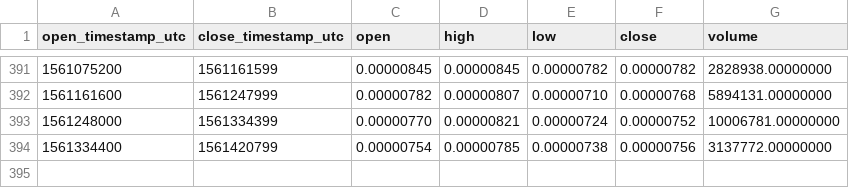
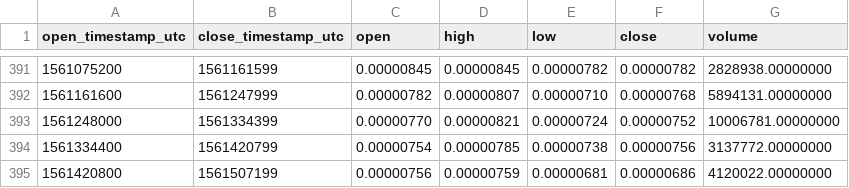
Before and after one commit to cryptobigbro/binance-CVCBTC, a CSV file: binance-CVCBTC-1d.csv, drawn as a sheet; only a part is shown, gaps mark what is left out; the diff names each change by its address in the sheet, - before the commit and + after, or states it on an @@ line.

```diff
--- a/binance-CVCBTC-1d.csv
+++ b/binance-CVCBTC-1d.csv
+row 395: 1561420800 | 1561507199 | 0.00000756 | 0.00000759 | 0.00000681 | 0.00000686 | 4120022.00000000
```
Also changed, not shown: binance-CVCBTC-1h.csv.
